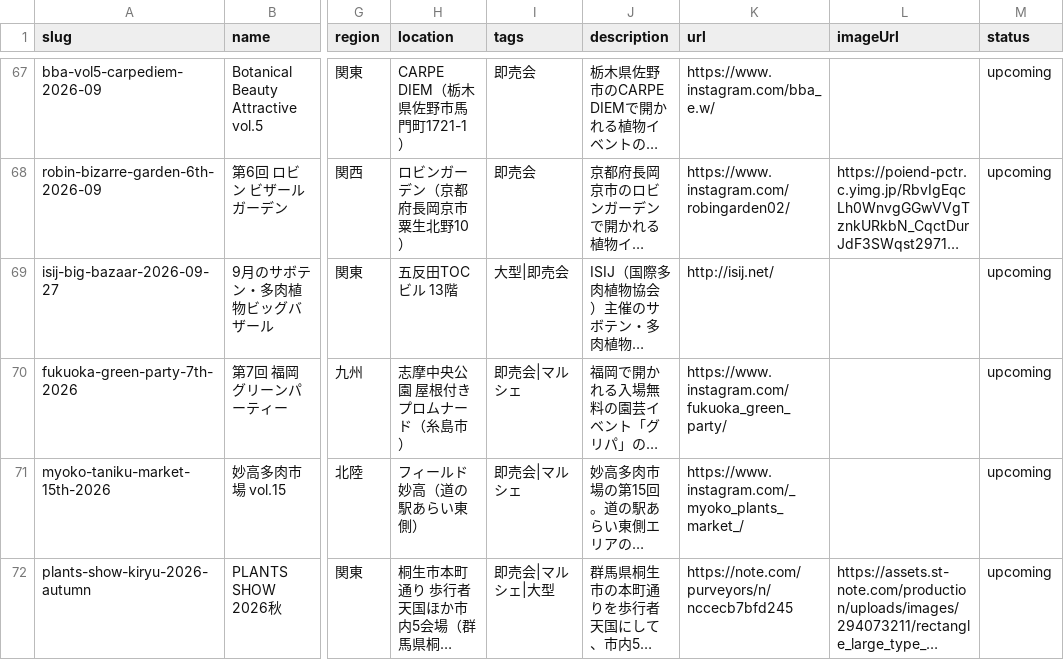
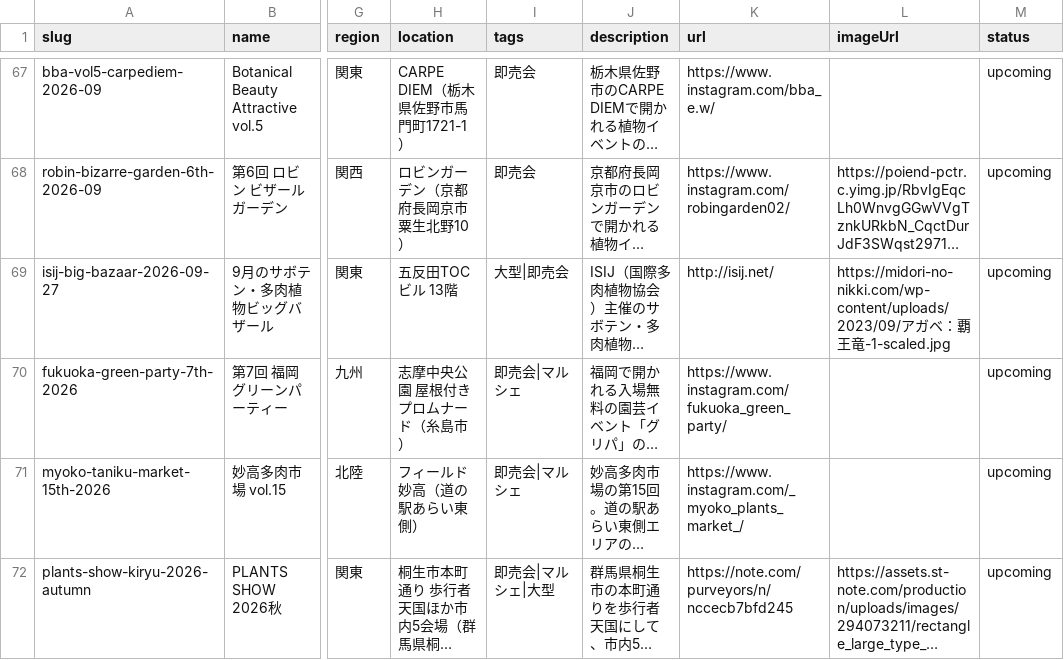
Before and after one commit to mezack0520/agave-navi, a CSV file: events.csv, drawn as a sheet; only a part is shown, gaps mark what is left out; long unchanged cells end in …; the diff names each change by its address in the sheet, - before the commit and + after, or states it on an @@ line.

```diff
--- a/events.csv
+++ b/events.csv
-L69 (imageUrl): (empty)
+L69 (imageUrl): https://midori-no-nikki.com/wp-content/uploads/2023/09/アガベ：覇王竜-1-scaled.jpg
```
Also changed, not shown: 45 other files.
